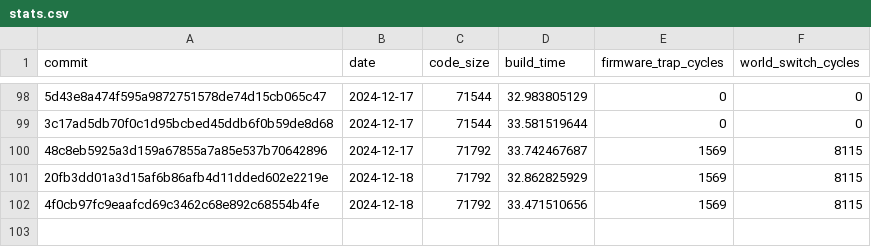
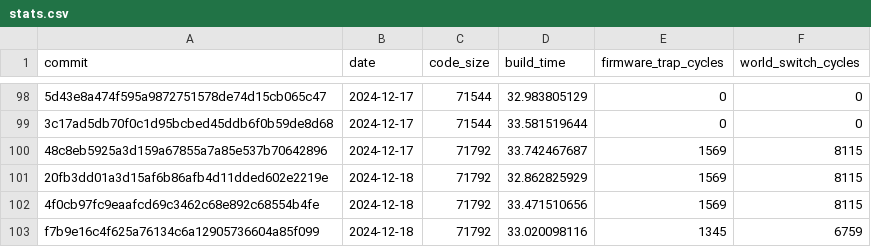
Before and after one commit to CharlyCst/miralis-commit-stats, a CSV file: stats.csv, drawn as a sheet; only a part is shown, gaps mark what is left out; the diff names each change by its address in the sheet, - before the commit and + after, or states it on an @@ line.

Commit message:
[Automated] push stats from Miralis CI

```diff
--- a/stats.csv
+++ b/stats.csv
+row 103: f7b9e16c4f625a76134c6a12905736604a85f099 | 2024-12-18 | 71792 | 33.020098116 | 1345 | 6759
```
